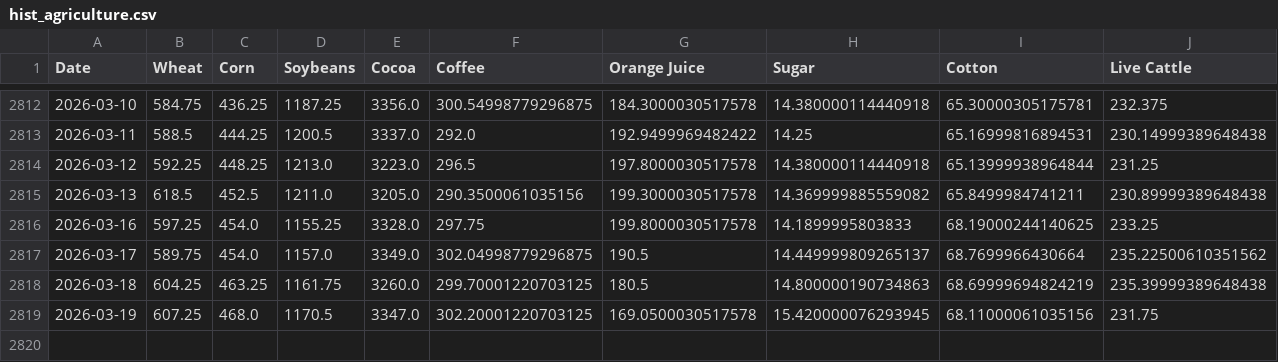
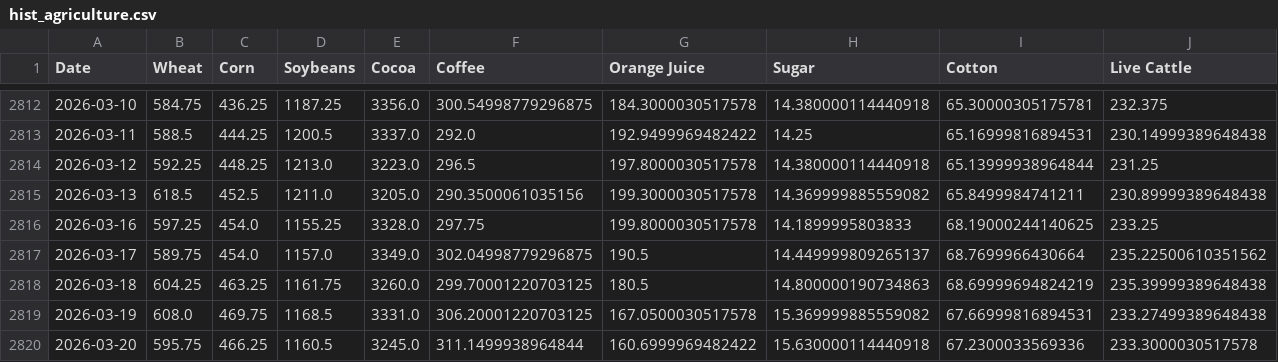
Before and after one commit to aethrixdev/cross_market_dashboard, a CSV file: data/processed/hist_agriculture.csv, drawn as a sheet; only a part is shown, gaps mark what is left out; rows hold the shown columns only; the diff covers the shown part only; the diff names each change by its address in the sheet, - before the commit and + after, or states it on an @@ line.

Commit message:
auto: daily data refresh

```diff
--- a/data/processed/hist_agriculture.csv
+++ b/data/processed/hist_agriculture.csv
-B2819 (Wheat): 607.25
+B2819 (Wheat): 608.0
-C2819 (Corn): 468.0
+C2819 (Corn): 469.75
-D2819 (Soybeans): 1170.5
+D2819 (Soybeans): 1168.5
-E2819 (Cocoa): 3347.0
+E2819 (Cocoa): 3331.0
-F2819 (Coffee): 302.20001220703125
+F2819 (Coffee): 306.20001220703125
-G2819 (Orange Juice): 169.0500030517578
+G2819 (Orange Juice): 167.0500030517578
-H2819 (Sugar): 15.420000076293945
+H2819 (Sugar): 15.369999885559082
-I2819 (Cotton): 68.11000061035156
+I2819 (Cotton): 67.66999816894531
-J2819 (Live Cattle): 231.75
+J2819 (Live Cattle): 233.27499389648438
+row 2820: 2026-03-20 | 595.75 | 466.25 | 1160.5 | 3245.0 | 311.1499938964844 | 160.6999969482422 | 15.630000114440918 | 67.2300033569336 | 233.3000030517578
```
Also changed, not shown: 1 edited cell elsewhere in this file, data/processed/hist_energy.csv, data/processed/hist_metals.csv, 24 other files.
